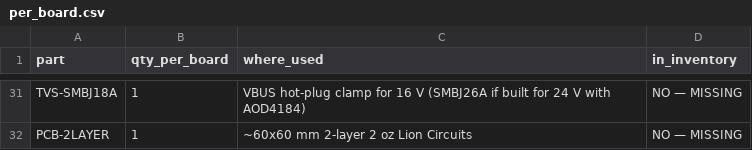
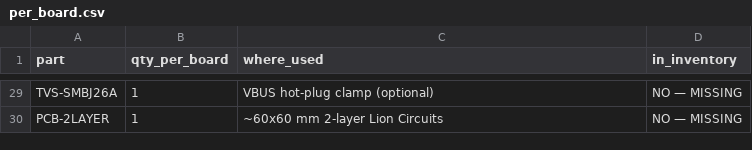
Before and after one commit to f1133/CAN-BUS-FOC-Actuator, a CSV file: hardware/bom/per_board.csv, drawn as a sheet; only a part is shown, gaps mark what is left out; addresses are those after the commit; the diff covers the shown part only; the diff names each change by its address in the sheet, - before the commit and + after, or states it on an @@ line.

```diff
--- a/hardware/bom/per_board.csv
+++ b/hardware/bom/per_board.csv
-A29 (part): TVS-SMBJ18A
+A29 (part): TVS-SMBJ26A
-C29 (where_used): …hot-plug clamp for 16 V (SMBJ26A if built for 24 V with AOD4184)
+C29 (where_used): …hot-plug clamp (optional)
-C30 (where_used): ~60x60 mm 2-layer 2 oz Lion Circuits
+C30 (where_used): ~60x60 mm 2-layer Lion Circuits
```
Also changed, not shown: 3 added rows, 5 removed rows and 16 edited cells elsewhere in this file, hardware/bom/inventory.csv, hardware/pinmap/pinmap.csv, 10 other files.
